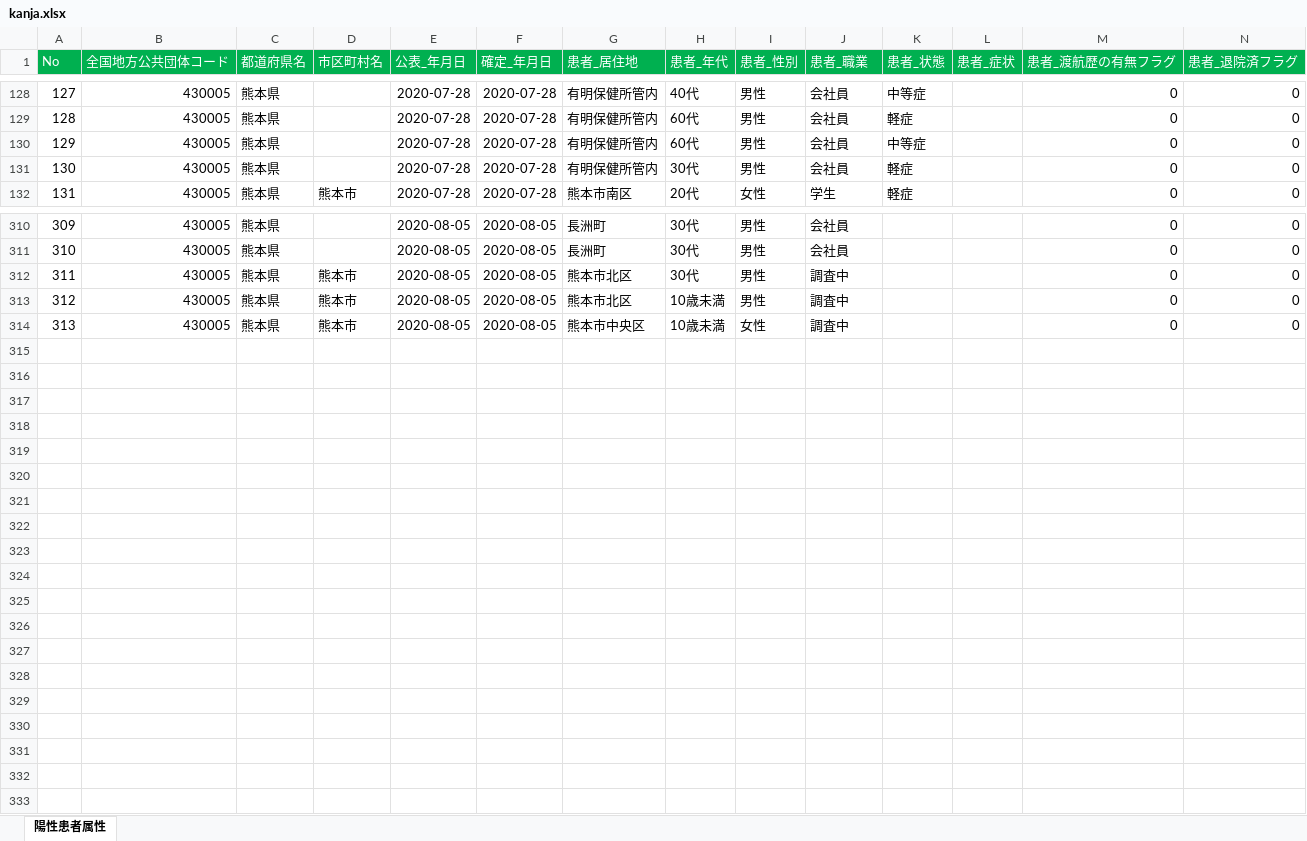
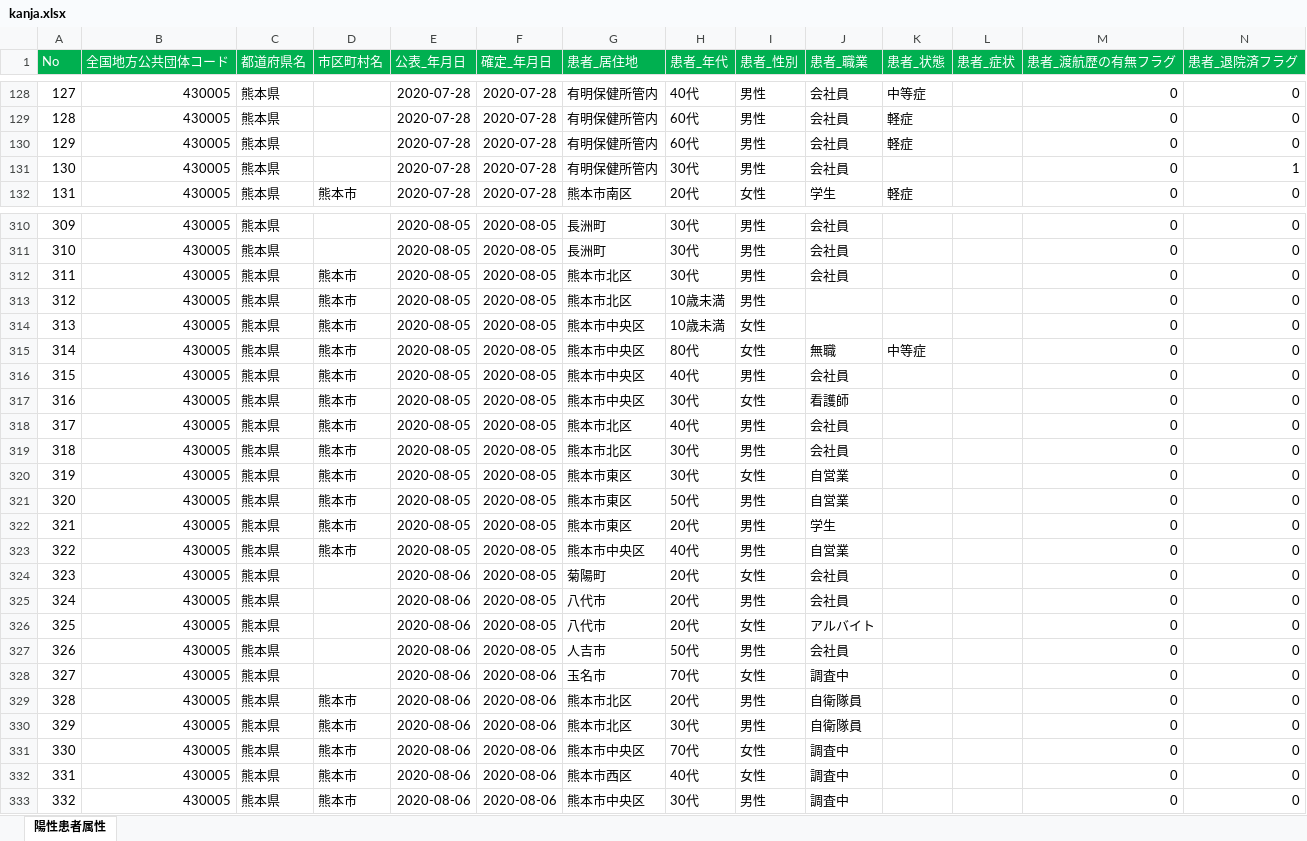
Before and after one commit to imabari/kumamoto-covid19, an Excel workbook: kanja.xlsx, sheet 陽性患者属性, drawn as a sheet; only a part is shown, gaps mark what is left out; values as stored, in another font and other column widths than the file's, no borders; rows hold the shown columns only; the diff covers the shown part only; the diff names each change by its address in the sheet, - before the commit and + after, or states it on an @@ line.

```diff
--- a/kanja.xlsx (sheet 陽性患者属性)
+++ b/kanja.xlsx (sheet 陽性患者属性)
-K130 (患者_状態): 中等症
+K130 (患者_状態): 軽症
-K131 (患者_状態): 軽症
+K131 (患者_状態): (empty)
-N131 (患者_退院済フラグ): 0
+N131 (患者_退院済フラグ): 1
-J312 (患者_職業): 調査中
+J312 (患者_職業): 会社員
-J313:J314 (患者_職業): 調査中
+J313:J314 (患者_職業): (empty)
+row 315: 314 | 430005 | 熊本県 | 熊本市 | 2020-08-05 | 2020-08-05 | 熊本市中央区 | 80代 | 女性 | 無職 | 中等症 |  | 0 | 0
+row 316: 315 | 430005 | 熊本県 | 熊本市 | 2020-08-05 | 2020-08-05 | 熊本市中央区 | 40代 | 男性 | 会社員 |  |  | 0 | 0
+row 317: 316 | 430005 | 熊本県 | 熊本市 | 2020-08-05 | 2020-08-05 | 熊本市中央区 | 30代 | 女性 | 看護師 |  |  | 0 | 0
+row 318: 317 | 430005 | 熊本県 | 熊本市 | 2020-08-05 | 2020-08-05 | 熊本市北区 | 40代 | 男性 | 会社員 |  |  | 0 | 0
+row 319: 318 | 430005 | 熊本県 | 熊本市 | 2020-08-05 | 2020-08-05 | 熊本市北区 | 30代 | 男性 | 会社員 |  |  | 0 | 0
+row 320: 319 | 430005 | 熊本県 | 熊本市 | 2020-08-05 | 2020-08-05 | 熊本市東区 | 30代 | 女性 | 自営業 |  |  | 0 | 0
+row 321: 320 | 430005 | 熊本県 | 熊本市 | 2020-08-05 | 2020-08-05 | 熊本市東区 | 50代 | 男性 | 自営業 |  |  | 0 | 0
+row 322: 321 | 430005 | 熊本県 | 熊本市 | 2020-08-05 | 2020-08-05 | 熊本市東区 | 20代 | 男性 | 学生 |  |  | 0 | 0
+row 323: 322 | 430005 | 熊本県 | 熊本市 | 2020-08-05 | 2020-08-05 | 熊本市中央区 | 40代 | 男性 | 自営業 |  |  | 0 | 0
+row 324: 323 | 430005 | 熊本県 |  | 2020-08-06 | 2020-08-05 | 菊陽町 | 20代 | 女性 | 会社員 |  |  | 0 | 0
+row 325: 324 | 430005 | 熊本県 |  | 2020-08-06 | 2020-08-05 | 八代市 | 20代 | 男性 | 会社員 |  |  | 0 | 0
+row 326: 325 | 430005 | 熊本県 |  | 2020-08-06 | 2020-08-05 | 八代市 | 20代 | 女性 | アルバイト |  |  | 0 | 0
+row 327: 326 | 430005 | 熊本県 |  | 2020-08-06 | 2020-08-05 | 人吉市 | 50代 | 男性 | 会社員 |  |  | 0 | 0
+row 328: 327 | 430005 | 熊本県 |  | 2020-08-06 | 2020-08-06 | 玉名市 | 70代 | 女性 | 調査中 |  |  | 0 | 0
+row 329: 328 | 430005 | 熊本県 | 熊本市 | 2020-08-06 | 2020-08-06 | 熊本市北区 | 20代 | 男性 | 自衛隊員 |  |  | 0 | 0
+row 330: 329 | 430005 | 熊本県 | 熊本市 | 2020-08-06 | 2020-08-06 | 熊本市北区 | 30代 | 男性 | 自衛隊員 |  |  | 0 | 0
+row 331: 330 | 430005 | 熊本県 | 熊本市 | 2020-08-06 | 2020-08-06 | 熊本市中央区 | 70代 | 女性 | 調査中 |  |  | 0 | 0
+row 332: 331 | 430005 | 熊本県 | 熊本市 | 2020-08-06 | 2020-08-06 | 熊本市西区 | 40代 | 女性 | 調査中 |  |  | 0 | 0
+row 333: 332 | 430005 | 熊本県 | 熊本市 | 2020-08-06 | 2020-08-06 | 熊本市中央区 | 30代 | 男性 | 調査中 |  |  | 0 | 0
```
Also changed, not shown: 3 added rows, 3 removed rows, 36 edited cells and row numbers in column A elsewhere in this sheet, kensa.xlsx, soudan.xlsx, 1 other file.
